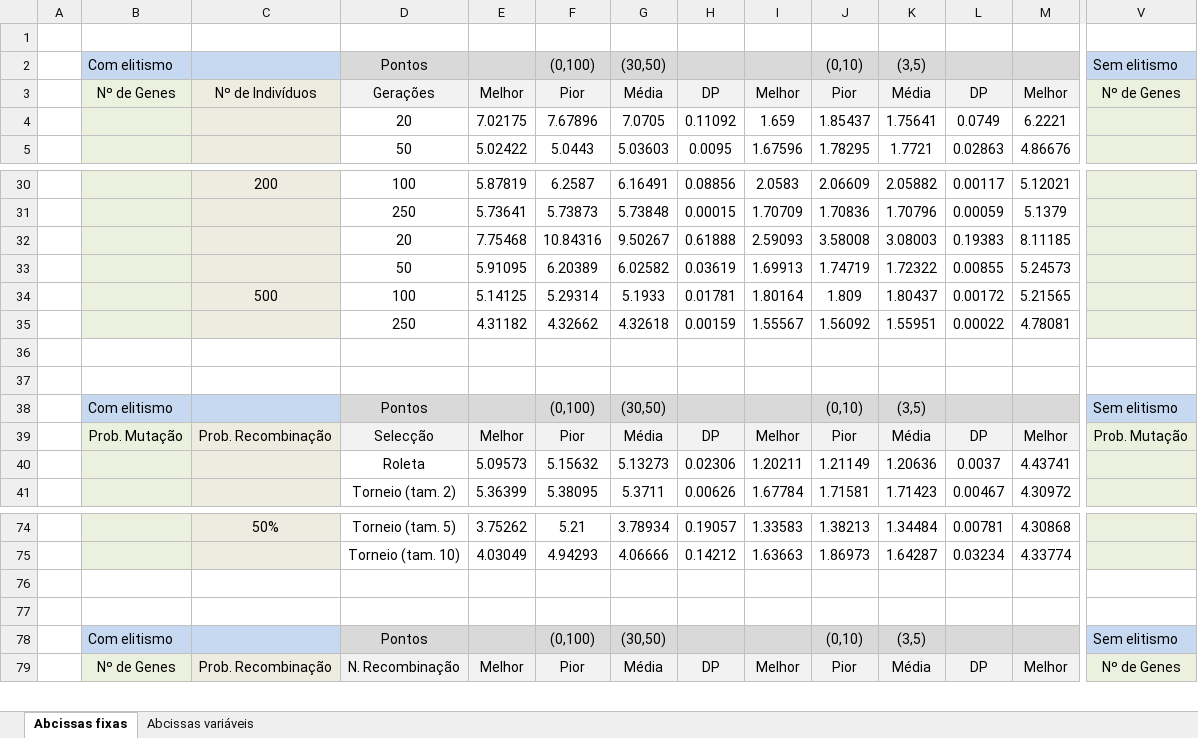
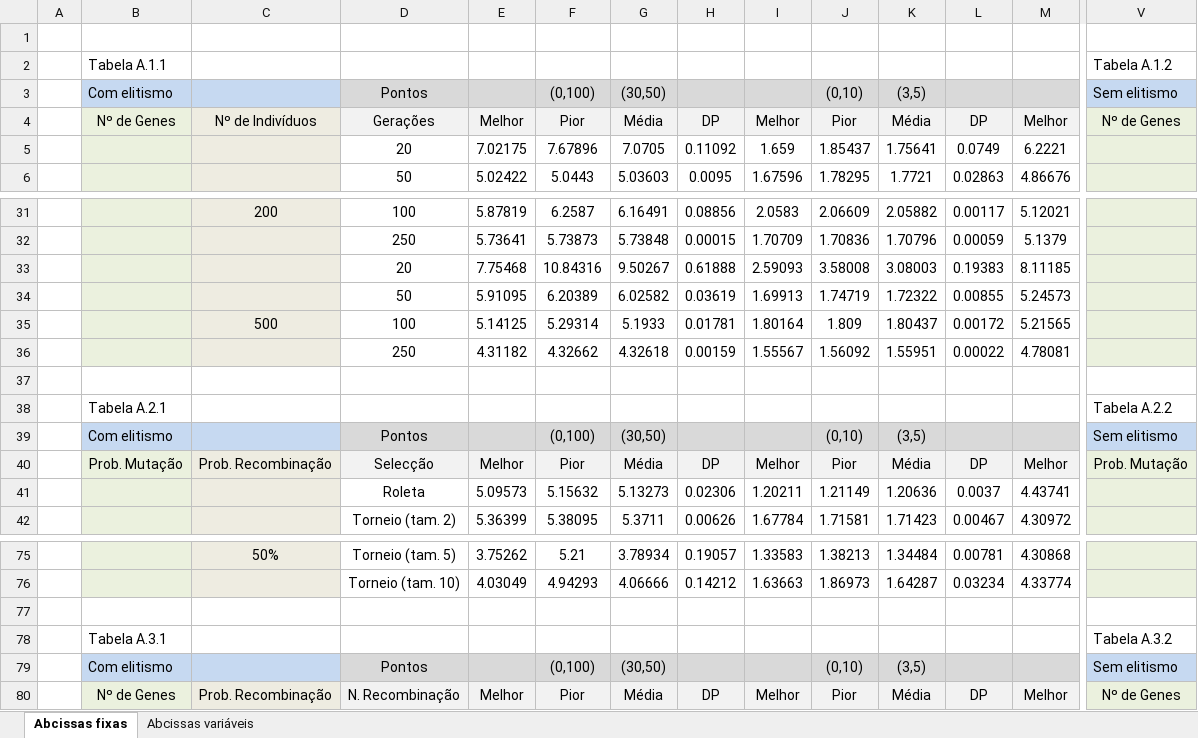
Before and after one commit to rchicoria/brachistochrone-curve, an Excel workbook: resultados.xlsx, sheet Abcissas fixas, drawn as a sheet; only a part is shown, gaps mark what is left out; values as stored, in another font and other column widths than the file's, no borders; addresses are those after the commit; rows hold the shown columns only; the diff names each change by its address in the sheet, - before the commit and + after, or states it on an @@ line.

Commit message:
legendas para as tabelas

```diff
--- a/resultados.xlsx (sheet Abcissas fixas)
+++ b/resultados.xlsx (sheet Abcissas fixas)
+row 2:  | Tabela A.1.1 |  |  |  |  |  |  |  |  |  |  |  | Tabela A.1.2
-row 38: (empty)
+row 38:  | Tabela A.2.1 |  |  |  |  |  |  |  |  |  |  |  | Tabela A.2.2
-row 78: (empty)
+row 78:  | Tabela A.3.1 |  |  |  |  |  |  |  |  |  |  |  | Tabela A.3.2
```
Also changed, not shown: sheet Abcissas variáveis.
